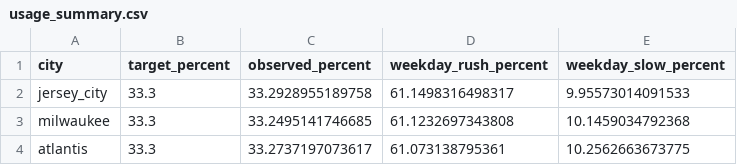
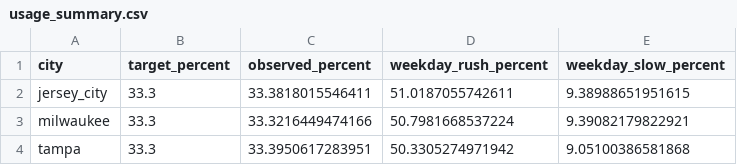
Before and after one commit to timothyfraser/sixsigmahackathon, a CSV file: data/validation/usage_summary.csv, drawn as a sheet.

```diff
--- a/data/validation/usage_summary.csv
+++ b/data/validation/usage_summary.csv
@@ -1,4 +1,4 @@
 "city","target_percent","observed_percent","weekday_rush_percent","weekday_slow_percent"
-"jersey_city",33.3,33.2928955189758,61.1498316498317,9.95573014091533
-"milwaukee",33.3,33.2495141746685,61.1232697343808,10.1459034792368
-"atlantis",33.3,33.2737197073617,61.073138795361,10.2562663673775
+"jersey_city",33.3,33.3818015546411,51.0187055742611,9.38988651951615
+"milwaukee",33.3,33.3216449474166,50.7981668537224,9.39082179822921
+"tampa",33.3,33.3950617283951,50.3305274971942,9.05100386581868
```
Also changed, not shown: data/validation/observations_per_bike.csv, data/validation/usage_by_hour.csv, 28 other files.
